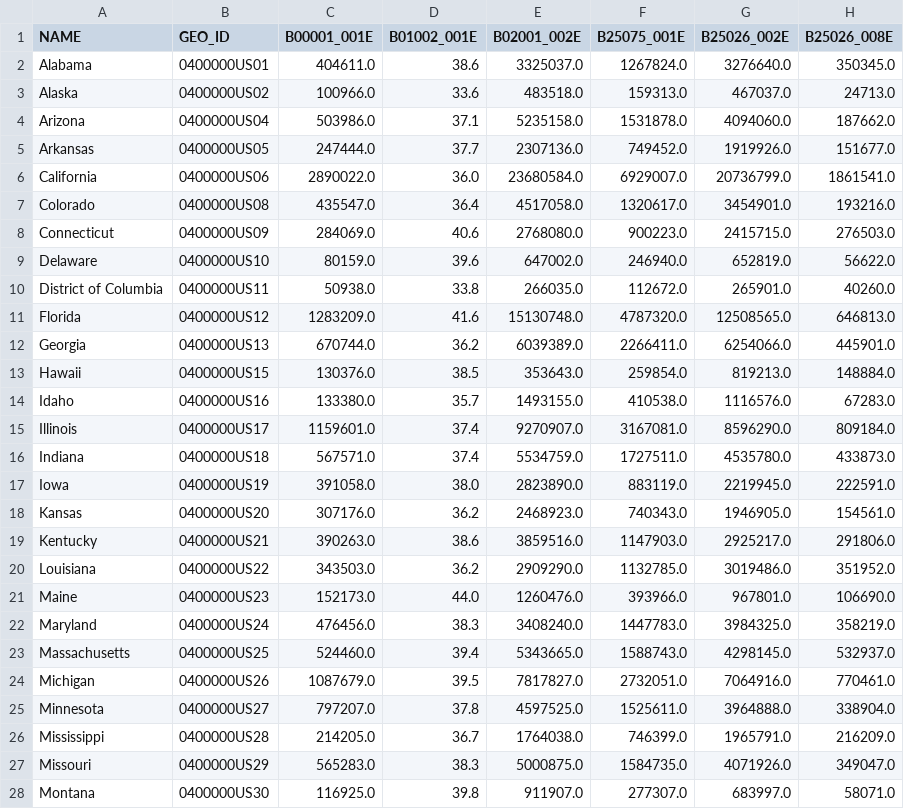
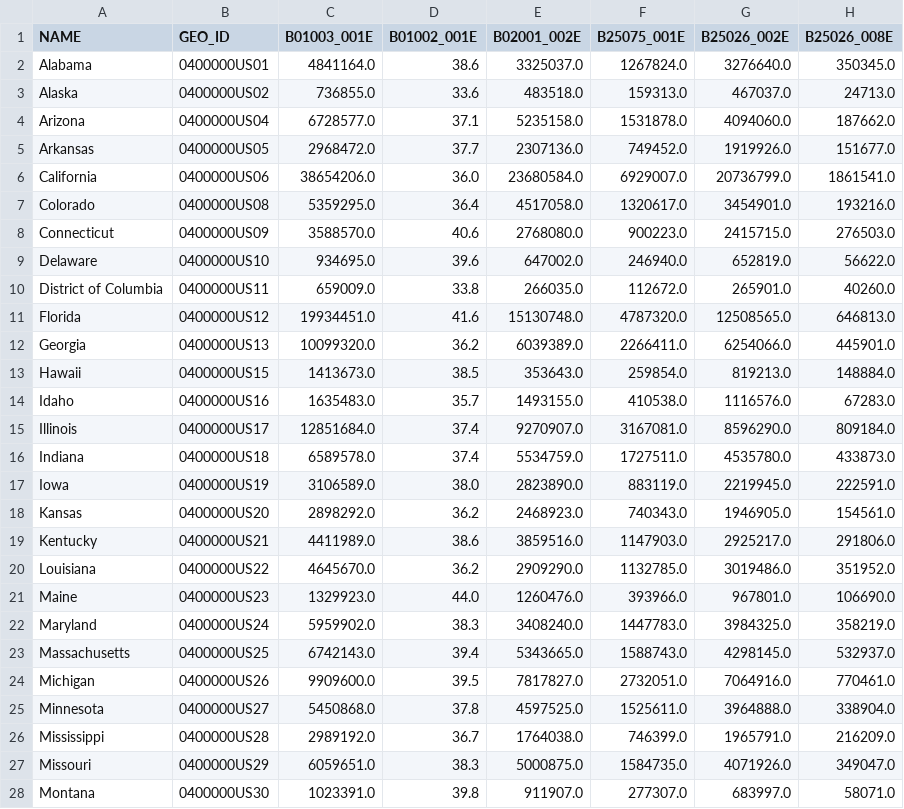
Before and after one commit to millerthesis/web-app, a CSV file: static/data/state.csv, drawn as a sheet; only a part is shown; the diff covers the shown part only; the diff names each change by its address in the sheet, - before the commit and + after, or states it on an @@ line.

```diff
--- a/static/data/state.csv
+++ b/static/data/state.csv
-C1: B00001_001E
+C1: B01003_001E
-C2 (B01003_001E): 404611.0
+C2 (B01003_001E): 4841164.0
-C3 (B01003_001E): 100966.0
+C3 (B01003_001E): 736855.0
-C4 (B01003_001E): 503986.0
+C4 (B01003_001E): 6728577.0
-C5 (B01003_001E): 247444.0
+C5 (B01003_001E): 2968472.0
-C6 (B01003_001E): 2890022.0
+C6 (B01003_001E): 38654206.0
-C7 (B01003_001E): 435547.0
+C7 (B01003_001E): 5359295.0
-C8 (B01003_001E): 284069.0
+C8 (B01003_001E): 3588570.0
-C9 (B01003_001E): 80159.0
+C9 (B01003_001E): 934695.0
-C10 (B01003_001E): 50938.0
+C10 (B01003_001E): 659009.0
-C11 (B01003_001E): 1283209.0
+C11 (B01003_001E): 19934451.0
-C12 (B01003_001E): 670744.0
+C12 (B01003_001E): 10099320.0
-C13 (B01003_001E): 130376.0
+C13 (B01003_001E): 1413673.0
-C14 (B01003_001E): 133380.0
+C14 (B01003_001E): 1635483.0
-C15 (B01003_001E): 1159601.0
+C15 (B01003_001E): 12851684.0
-C16 (B01003_001E): 567571.0
+C16 (B01003_001E): 6589578.0
-C17 (B01003_001E): 391058.0
+C17 (B01003_001E): 3106589.0
-C18 (B01003_001E): 307176.0
+C18 (B01003_001E): 2898292.0
-C19 (B01003_001E): 390263.0
+C19 (B01003_001E): 4411989.0
-C20 (B01003_001E): 343503.0
+C20 (B01003_001E): 4645670.0
-C21 (B01003_001E): 152173.0
+C21 (B01003_001E): 1329923.0
-C22 (B01003_001E): 476456.0
+C22 (B01003_001E): 5959902.0
-C23 (B01003_001E): 524460.0
+C23 (B01003_001E): 6742143.0
-C24 (B01003_001E): 1087679.0
+C24 (B01003_001E): 9909600.0
-C25 (B01003_001E): 797207.0
+C25 (B01003_001E): 5450868.0
-C26 (B01003_001E): 214205.0
+C26 (B01003_001E): 2989192.0
-C27 (B01003_001E): 565283.0
+C27 (B01003_001E): 6059651.0
-C28 (B01003_001E): 116925.0
+C28 (B01003_001E): 1023391.0
```
Also changed, not shown: 25 edited cells elsewhere in this file, static/data/county.csv, static/data/us.csv, 5 other files.
